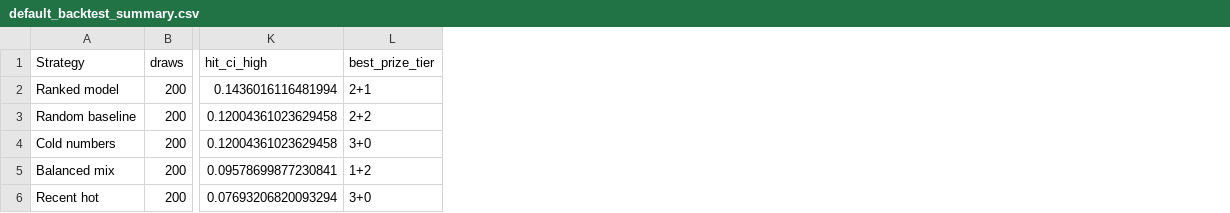
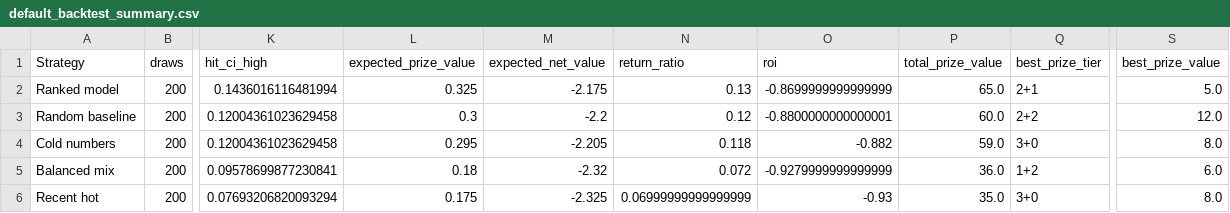
Before and after one commit to charlesclothilde-cmd/MillionaireProject, a CSV file: analysis_outputs/default_backtest_summary.csv, drawn as a sheet; only a part is shown, gaps mark what is left out; the diff names each change by its address in the sheet, - before the commit and + after, or states it on an @@ line.

```diff
--- a/analysis_outputs/default_backtest_summary.csv
+++ b/analysis_outputs/default_backtest_summary.csv
+column L (expected_prize_value), rows 2-6: 0.325 | 0.3 | 0.295 | 0.18 | 0.175
+column M (expected_net_value), rows 2-6: -2.175 | -2.2 | -2.205 | -2.32 | -2.325
+column N (return_ratio), rows 2-6: 0.13 | 0.12 | 0.118 | 0.072 | 0.06999999999999999
+column O (roi), rows 2-6: -0.8699999999999999 | -0.8800000000000001 | -0.882 | -0.9279999999999999 | -0.93
+column P (total_prize_value), rows 2-6: 65.0 | 60.0 | 59.0 | 36.0 | 35.0
+column S (best_prize_value), rows 2-6: 5.0 | 12.0 | 8.0 | 6.0 | 8.0
```
Also changed, not shown: analysis_outputs/model_ablation_summary.csv, analysis_outputs/parameter_sweep.csv, 11 other files.
